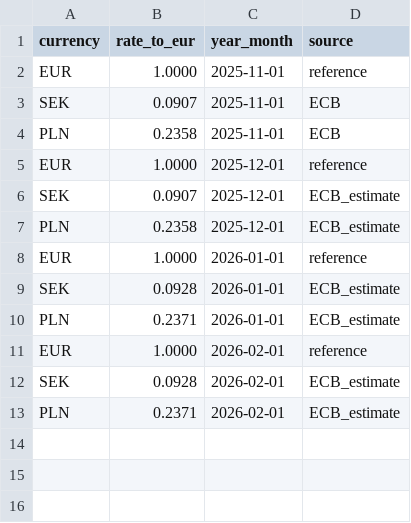
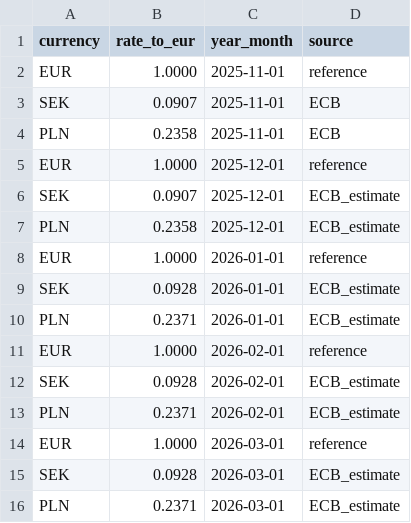
Before and after one commit to BirchboxFR/DBT, a CSV file: seeds/exchange_rates_monthly.csv, drawn as a sheet; the diff names each change by its address in the sheet, - before the commit and + after, or states it on an @@ line.

Commit message:
mars exchange

```diff
--- a/seeds/exchange_rates_monthly.csv
+++ b/seeds/exchange_rates_monthly.csv
+row 14: EUR | 1.0000 | 2026-03-01 | reference
+row 15: SEK | 0.0928 | 2026-03-01 | ECB_estimate
+row 16: PLN | 0.2371 | 2026-03-01 | ECB_estimate
```
